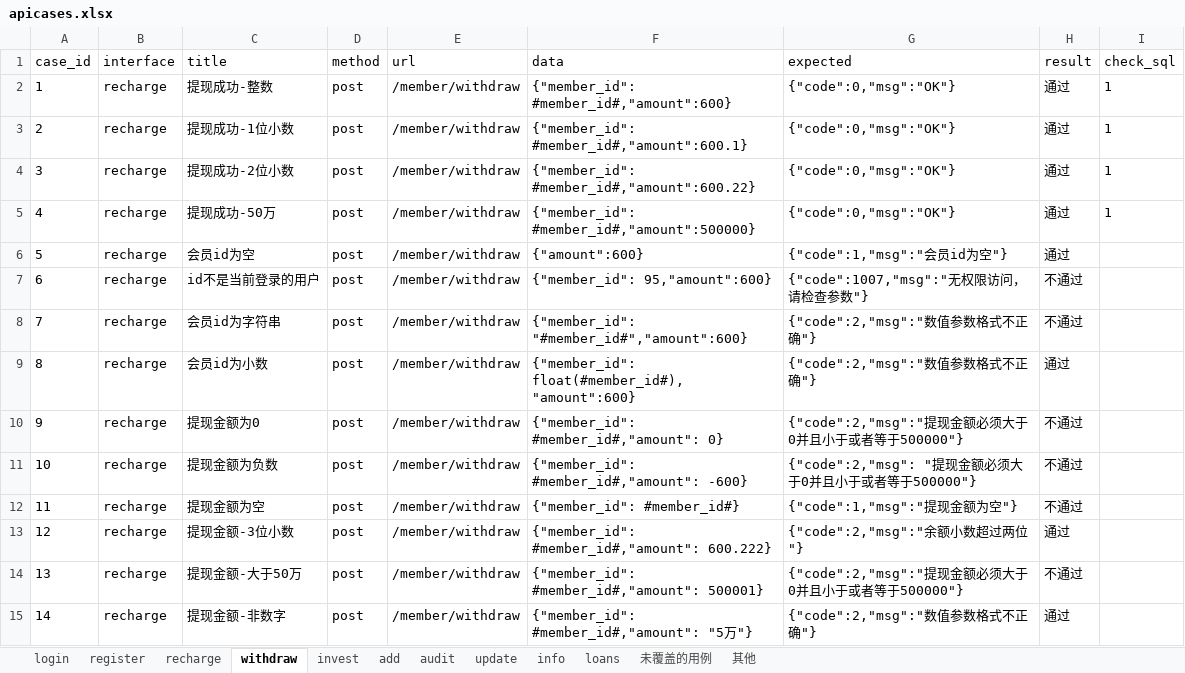
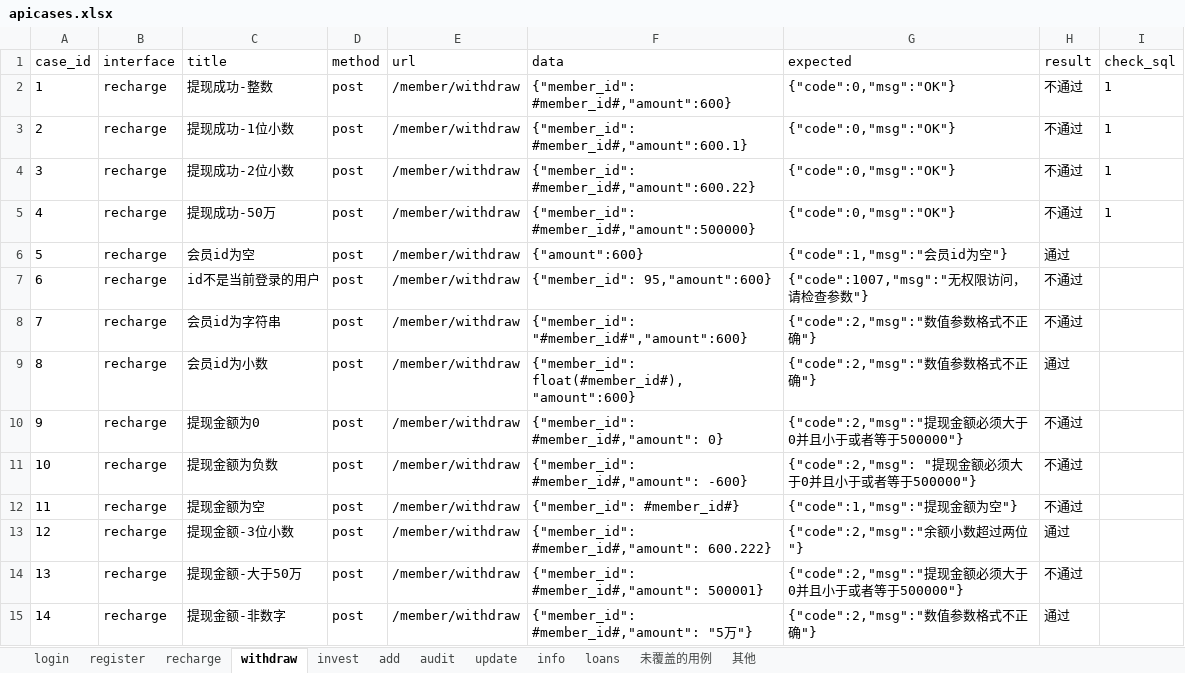
Before and after one commit to liyaozr/project, an Excel workbook: apitest/data/apicases.xlsx, sheet withdraw, drawn as a sheet; values as stored, in another font and other column widths than the file's, no borders; the diff names each change by its address in the sheet, - before the commit and + after, or states it on an @@ line.

```diff
--- a/apitest/data/apicases.xlsx (sheet withdraw)
+++ b/apitest/data/apicases.xlsx (sheet withdraw)
-H2:H5 (result): 通过
+H2:H5 (result): 不通过
```
Also changed, not shown: sheet invest, sheet info, 7 other files.
